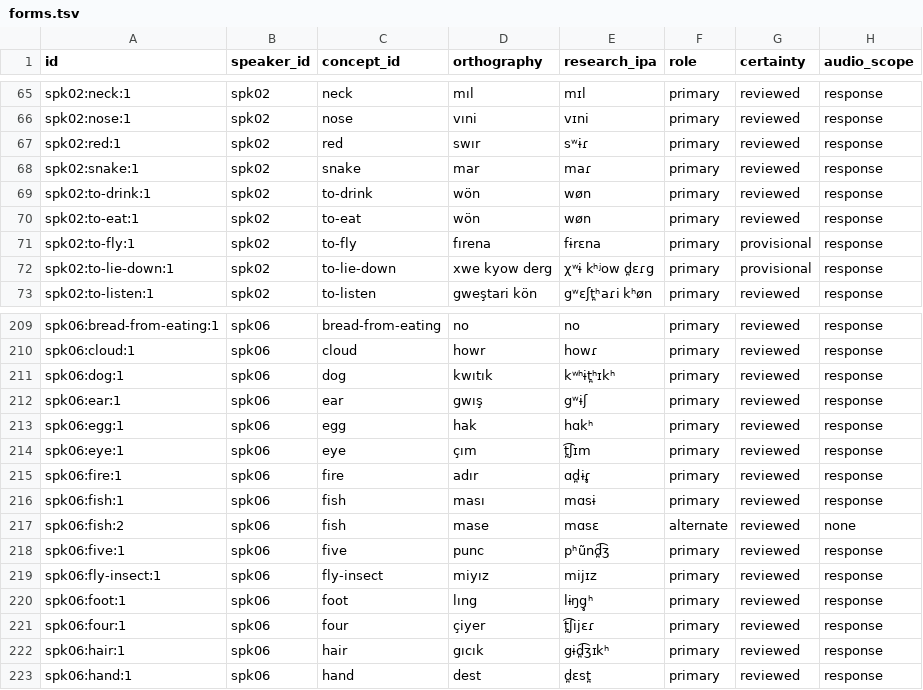
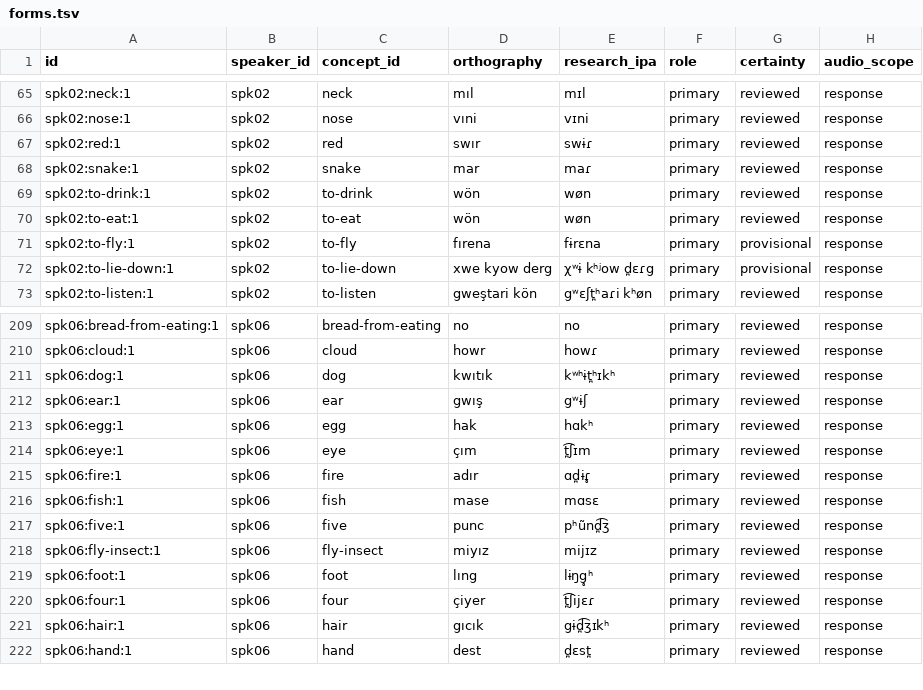
Before and after one commit to stronganchor/zazaki-survey-data, a TSV file: data/forms.tsv, drawn as a sheet; only a part is shown, gaps mark what is left out.

Commit message:
Sync reviewed Atlas transcription and location updates

```diff
--- a/data/forms.tsv
+++ b/data/forms.tsv
@@ -66,3 +66,3 @@ spk02:neck:1	spk02	neck	mıl	mɪl	primary	reviewed	response
 spk02:nose:1	spk02	nose	vıni	vɪni	primary	reviewed	response
-spk02:red:1	spk02	red	swır	sʷɨɾ	primary	reviewed	response
+spk02:red:1	spk02	red	swır	swɨɾ	primary	reviewed	response
 spk02:snake:1	spk02	snake	mar	maɾ	primary	reviewed	response
@@ -215,4 +215,3 @@ spk06:eye:1	spk06	eye	çım	t̪͡ʃɪm	primary	reviewed	response
 spk06:fire:1	spk06	fire	adır	ɑd̪ɨɾ̥	primary	reviewed	response
-spk06:fish:1	spk06	fish	ması	mɑsɨ	primary	reviewed	response
-spk06:fish:2	spk06	fish	mase	mɑsɛ	alternate	reviewed	none
+spk06:fish:1	spk06	fish	mase	mɑsɛ	primary	reviewed	response
 spk06:five:1	spk06	five	punc	pʰũnd̪͡ʒ	primary	reviewed	response
```
Also changed, not shown: data/coverage.tsv, data/parse-lingpy.tsv, 8 other files.
